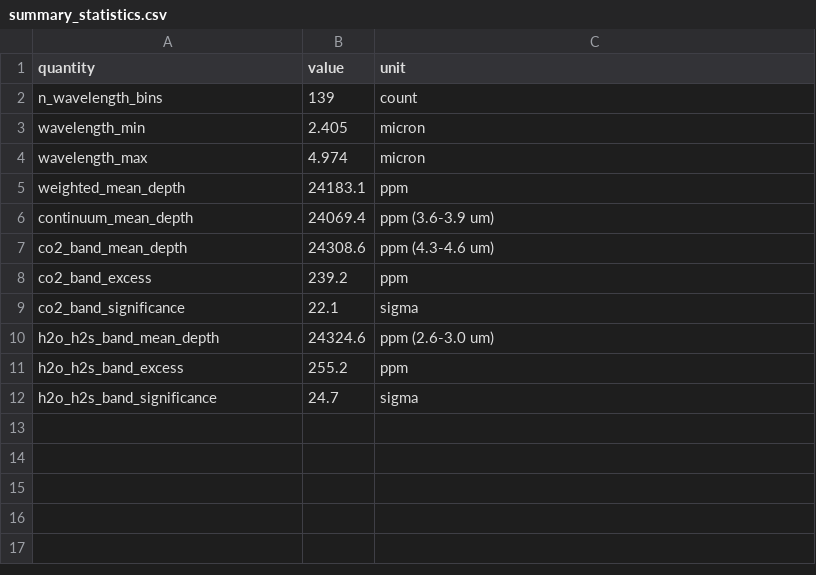
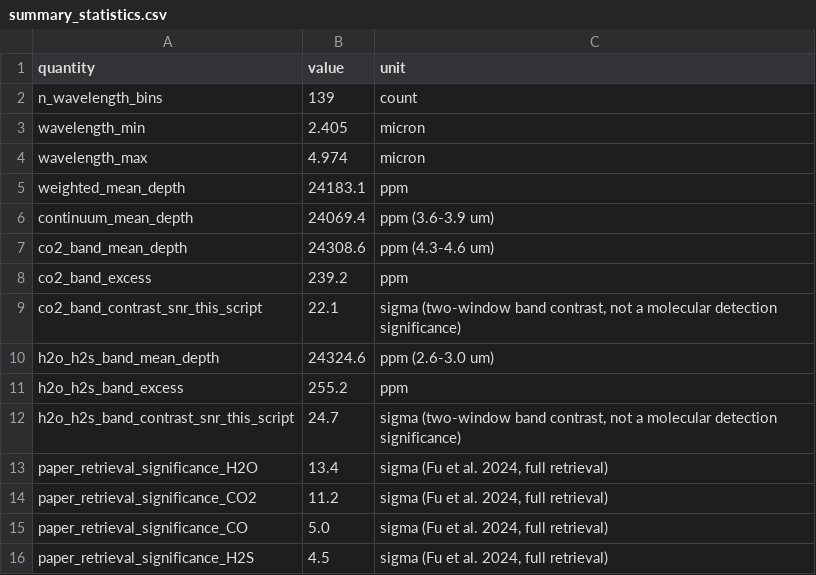
Before and after one commit to Biswajit1999/hd189733b-exoplanet-report, a CSV file: figures/summary_statistics.csv, drawn as a sheet; removed rows and columns are numbered as before the commit, all else as after; the diff names each change by its address in the sheet, - before the commit and + after, or states it on an @@ line.

Commit message:
Relabel band-contrast statistics as band S/N, not molecular detection sigma; add Fu et al. 2024's own retrieval significances for comparison

```diff
--- a/figures/summary_statistics.csv
+++ b/figures/summary_statistics.csv
-row 9: co2_band_significance | 22.1 | sigma
+row 9: co2_band_contrast_snr_this_script | 22.1 | sigma (two-window band contrast, not a molecular detection significance)
-row 12: h2o_h2s_band_significance | 24.7 | sigma
+row 12: h2o_h2s_band_contrast_snr_this_script | 24.7 | sigma (two-window band contrast, not a molecular detection significance)
+row 13: paper_retrieval_significance_H2O | 13.4 | sigma (Fu et al. 2024, full retrieval)
+row 14: paper_retrieval_significance_CO2 | 11.2 | sigma (Fu et al. 2024, full retrieval)
+row 15: paper_retrieval_significance_CO | 5.0 | sigma (Fu et al. 2024, full retrieval)
+row 16: paper_retrieval_significance_H2S | 4.5 | sigma (Fu et al. 2024, full retrieval)
```
Also changed, not shown: 4 other files.
